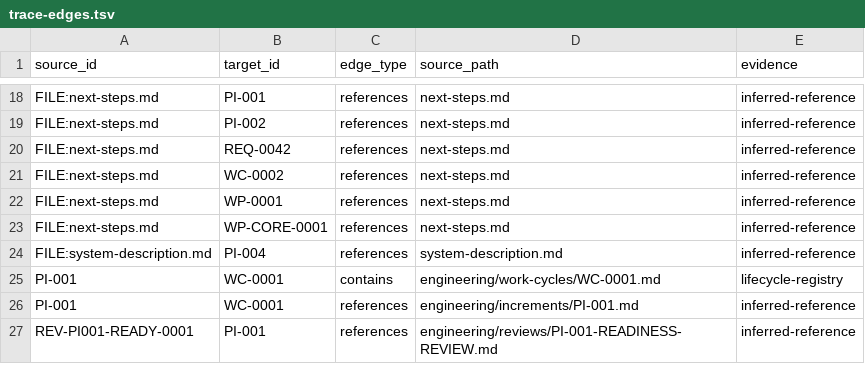
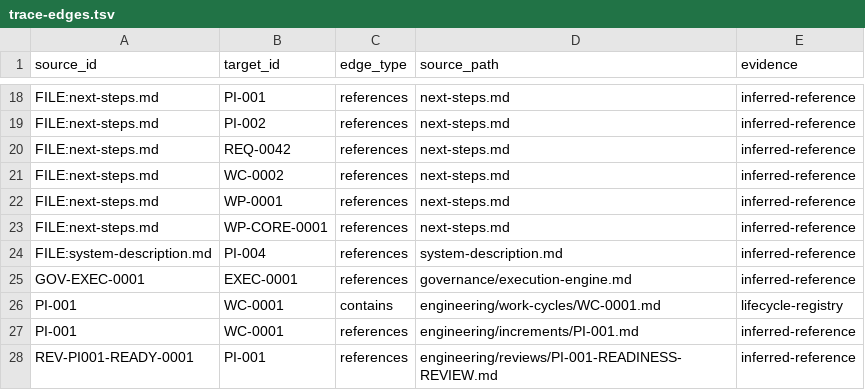
Before and after one commit to monad-framework/monad, a TSV file: .eos/trace-edges.tsv, drawn as a sheet; only a part is shown, gaps mark what is left out; the diff names each change by its address in the sheet, - before the commit and + after, or states it on an @@ line.

```diff
--- a/.eos/trace-edges.tsv
+++ b/.eos/trace-edges.tsv
+row 25: GOV-EXEC-0001 | EXEC-0001 | references | governance/execution-engine.md | inferred-reference
```
Also changed, not shown: .eos/artifacts.tsv, 13 other files.
